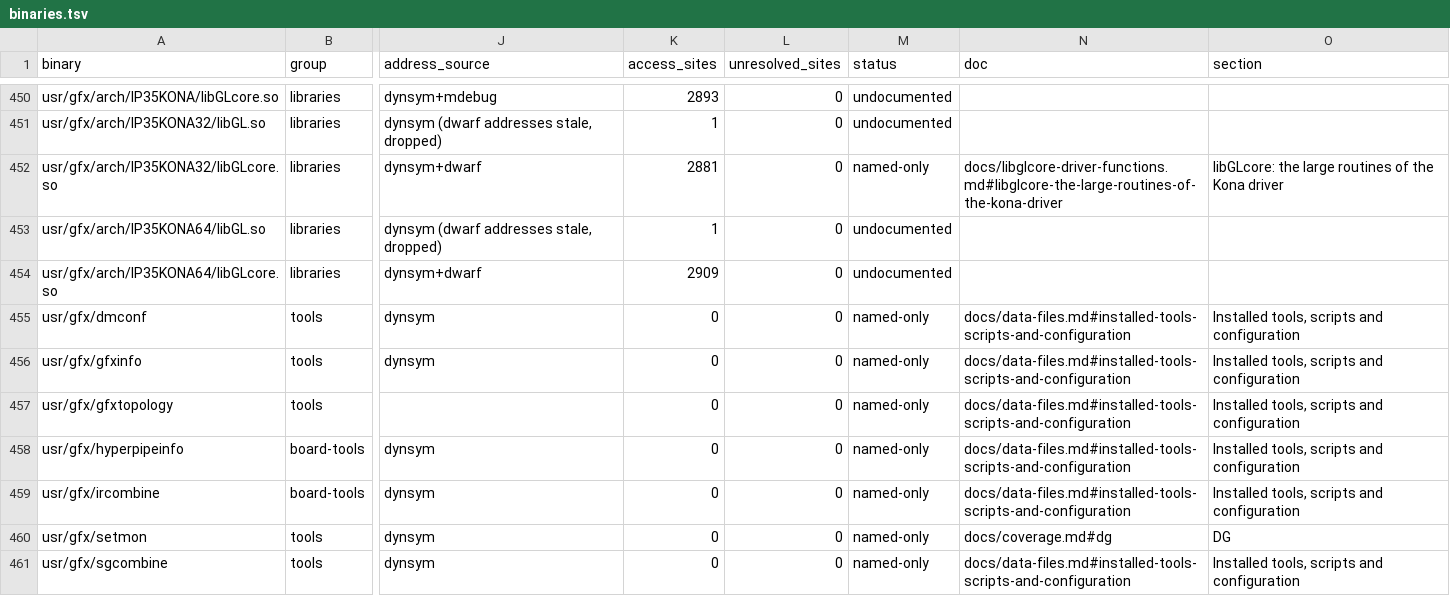
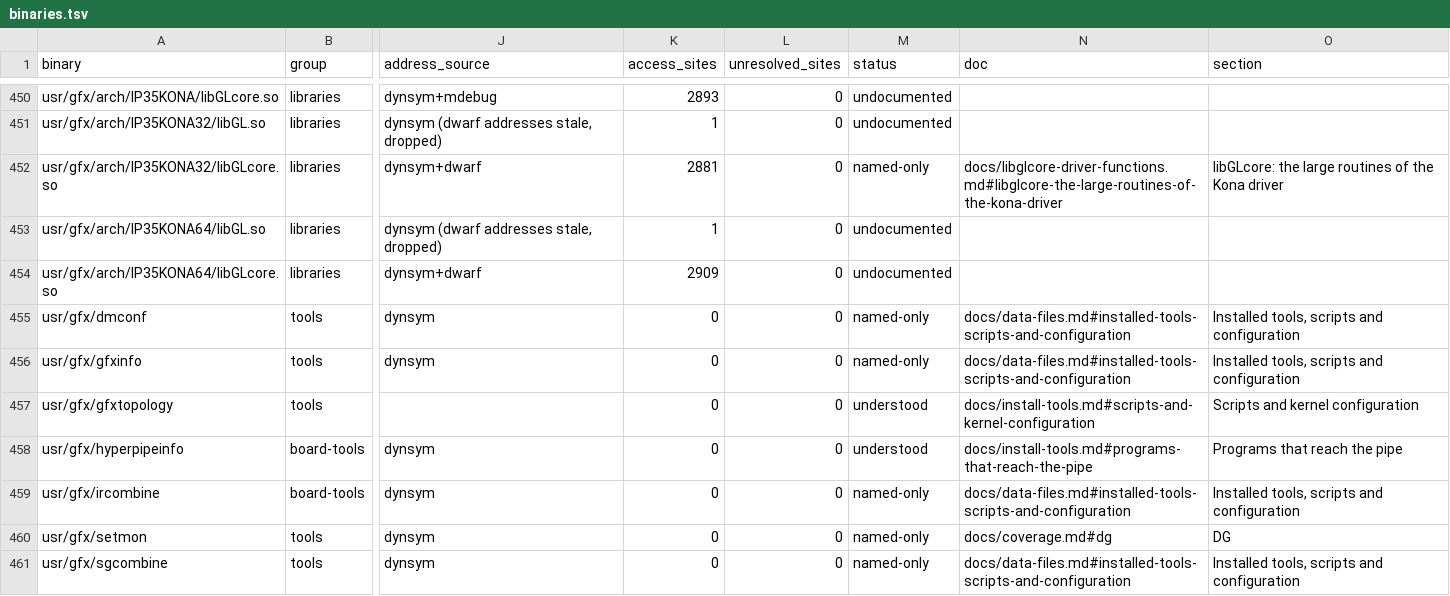
Before and after one commit to jamesbraid/kona, a TSV file: docs/inventory/binaries.tsv, drawn as a sheet; only a part is shown, gaps mark what is left out; the diff covers the shown part only; the diff names each change by its address in the sheet, - before the commit and + after, or states it on an @@ line.

Commit message:
docs/install-tools: read the scripts, tunables and pipe tools of the install set
Sixteen binaries rows had a role sentence shared with whole groups of other
files. Each entry now comes from reading the file itself: the shell scripts
by line, the kernel configuration files by line, ireeprom, kpm, hyper,
hyperpipeinfo and sdbutil by their entry points, option strings and the
ioctls or library calls through which they reach the pipe.

```diff
--- a/docs/inventory/binaries.tsv
+++ b/docs/inventory/binaries.tsv
-M457:M458 (status): named-only
+M457:M458 (status): understood
-N457 (doc): docs/data-files.md#installed-tools-scripts-and-configuration
+N457 (doc): docs/install-tools.md#scripts-and-kernel-configuration
-O457 (section): Installed tools, scripts and configuration
+O457 (section): Scripts and kernel configuration
-N458 (doc): docs/data-files.md#installed-tools-scripts-and-configuration
+N458 (doc): docs/install-tools.md#programs-that-reach-the-pipe
-O458 (section): Installed tools, scripts and configuration
+O458 (section): Programs that reach the pipe
```
Also changed, not shown: 42 edited cells elsewhere in this file, docs/inventory/summary.tsv, docs/inventory/ucode.tsv, 3 other files.
